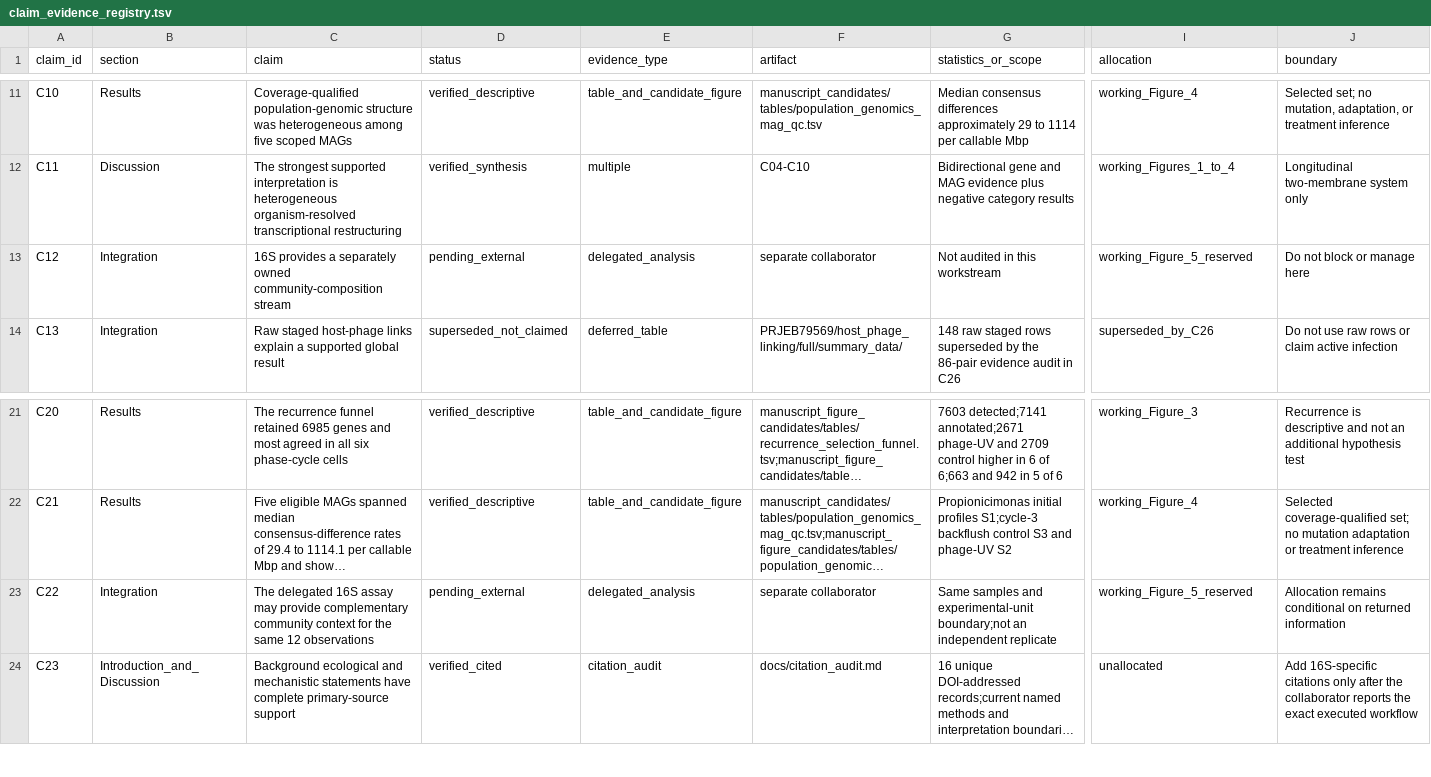
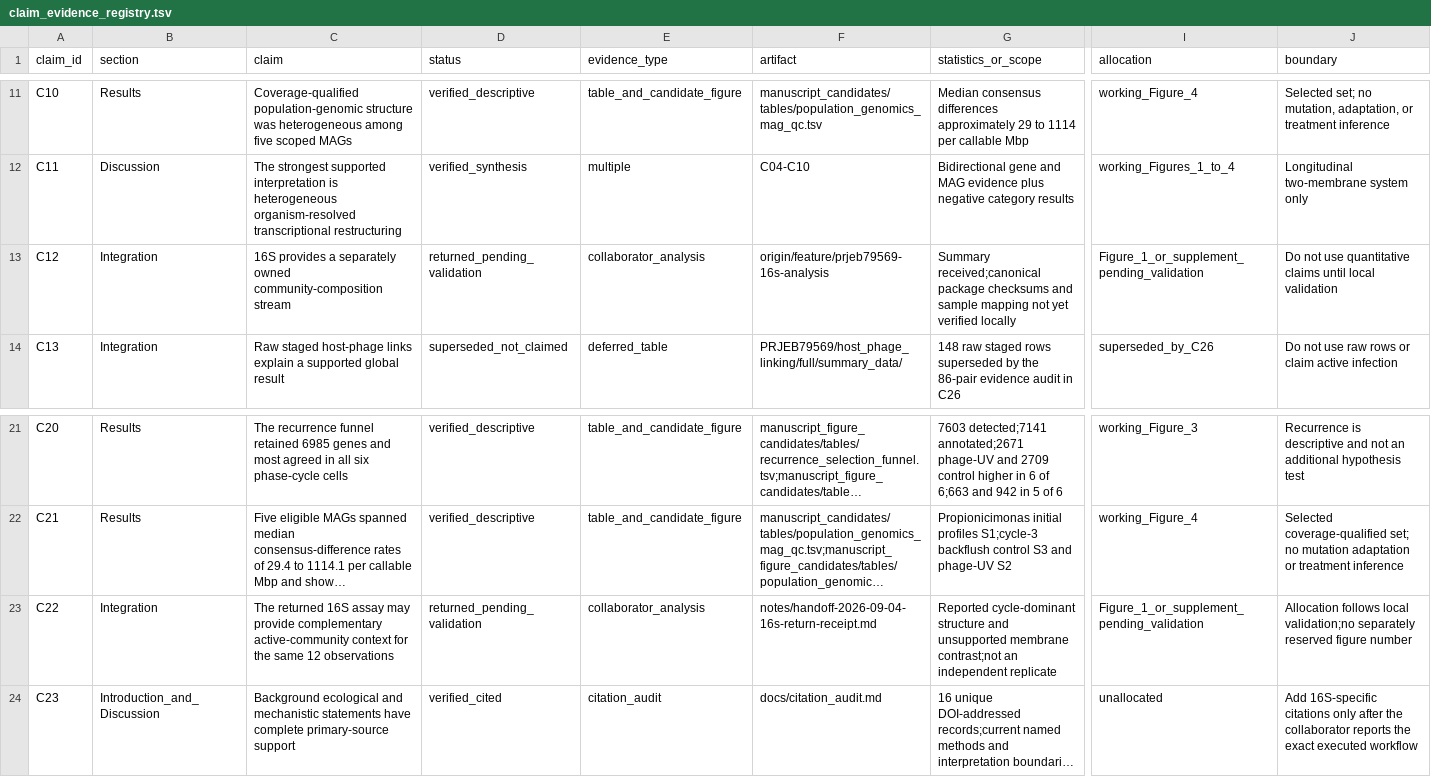
Before and after one commit to shaman-narayanasamy/phage_uv_ecology_analysis, a TSV file: manuscript/claim_evidence_registry.tsv, drawn as a sheet; only a part is shown, gaps mark what is left out; long unchanged cells end in …; the diff names each change by its address in the sheet, - before the commit and + after, or states it on an @@ line.

```diff
--- a/manuscript/claim_evidence_registry.tsv
+++ b/manuscript/claim_evidence_registry.tsv
-D13 (status): pending_external
+D13 (status): returned_pending_validation
-E13 (evidence_type): delegated_analysis
+E13 (evidence_type): collaborator_analysis
-F13 (artifact): separate collaborator
+F13 (artifact): origin/feature/prjeb79569-16s-analysis
-G13 (statistics_or_scope): Not audited in this workstream
+G13 (statistics_or_scope): Summary received;canonical package checksums and sample mapping not yet verified locally
-I13 (allocation): working_Figure_5_reserved
+I13 (allocation): Figure_1_or_supplement_pending_validation
-J13 (boundary): Do not block or manage here
+J13 (boundary): Do not use quantitative claims until local validation
-C23 (claim): The delegated 16S assay may provide complementary community context for…
+C23 (claim): The returned 16S assay may provide complementary active-community context for…
-D23 (status): pending_external
+D23 (status): returned_pending_validation
-E23 (evidence_type): delegated_analysis
+E23 (evidence_type): collaborator_analysis
-F23 (artifact): separate collaborator
+F23 (artifact): notes/handoff-2026-09-04-16s-return-receipt.md
-G23 (statistics_or_scope): Same samples and experimental-unit boundary;not an independent…
+G23 (statistics_or_scope): Reported cycle-dominant structure and unsupported membrane contrast;not an independent…
-I23 (allocation): working_Figure_5_reserved
+I23 (allocation): Figure_1_or_supplement_pending_validation
-J23 (boundary): Allocation remains conditional on returned information
+J23 (boundary): Allocation follows local validation;no separately reserved figure number
```
Also changed, not shown: manifests/code_manifest.tsv, manuscript/analysis_registry.tsv, 5 other files.
